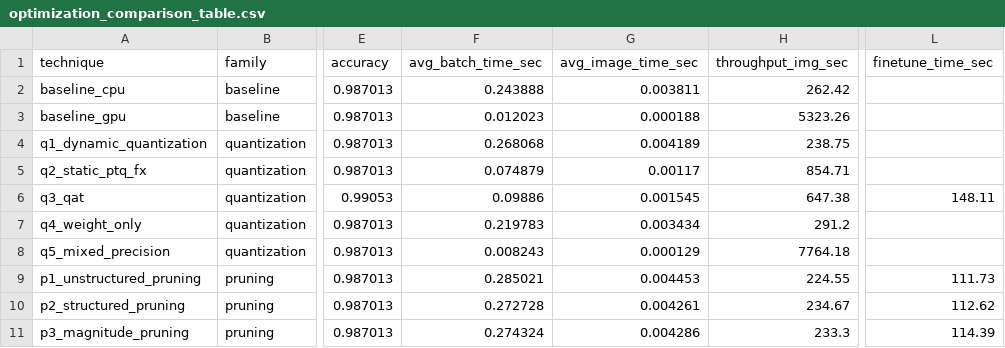
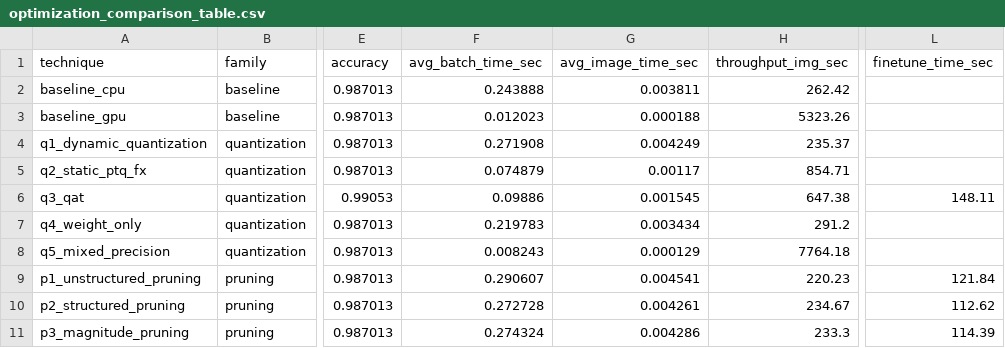
Before and after one commit to AIT-LAHCEN-REDOUAN/edge-ai-iot-monitoring, a CSV file: results/deployment/optimization_comparison_table.csv, drawn as a sheet; only a part is shown, gaps mark what is left out; the diff names each change by its address in the sheet, - before the commit and + after, or states it on an @@ line.

```diff
--- a/results/deployment/optimization_comparison_table.csv
+++ b/results/deployment/optimization_comparison_table.csv
-F4 (avg_batch_time_sec): 0.268068
+F4 (avg_batch_time_sec): 0.271908
-G4 (avg_image_time_sec): 0.004189
+G4 (avg_image_time_sec): 0.004249
-H4 (throughput_img_sec): 238.75
+H4 (throughput_img_sec): 235.37
-F9 (avg_batch_time_sec): 0.285021
+F9 (avg_batch_time_sec): 0.290607
-G9 (avg_image_time_sec): 0.004453
+G9 (avg_image_time_sec): 0.004541
-H9 (throughput_img_sec): 224.55
+H9 (throughput_img_sec): 220.23
-L9 (finetune_time_sec): 111.73
+L9 (finetune_time_sec): 121.84
```
Also changed, not shown: results/collective/detail.csv, results/deployment/optimization_scored_table.csv, 7 other files.
